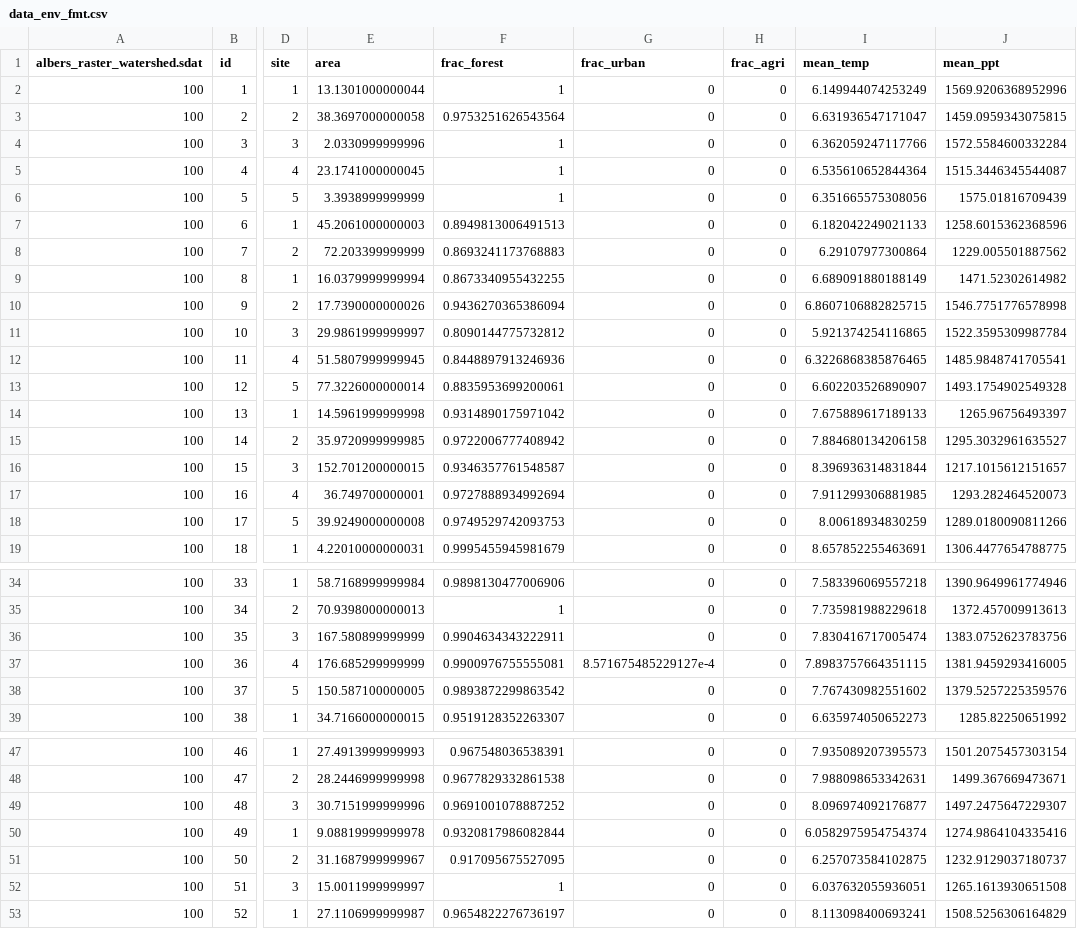
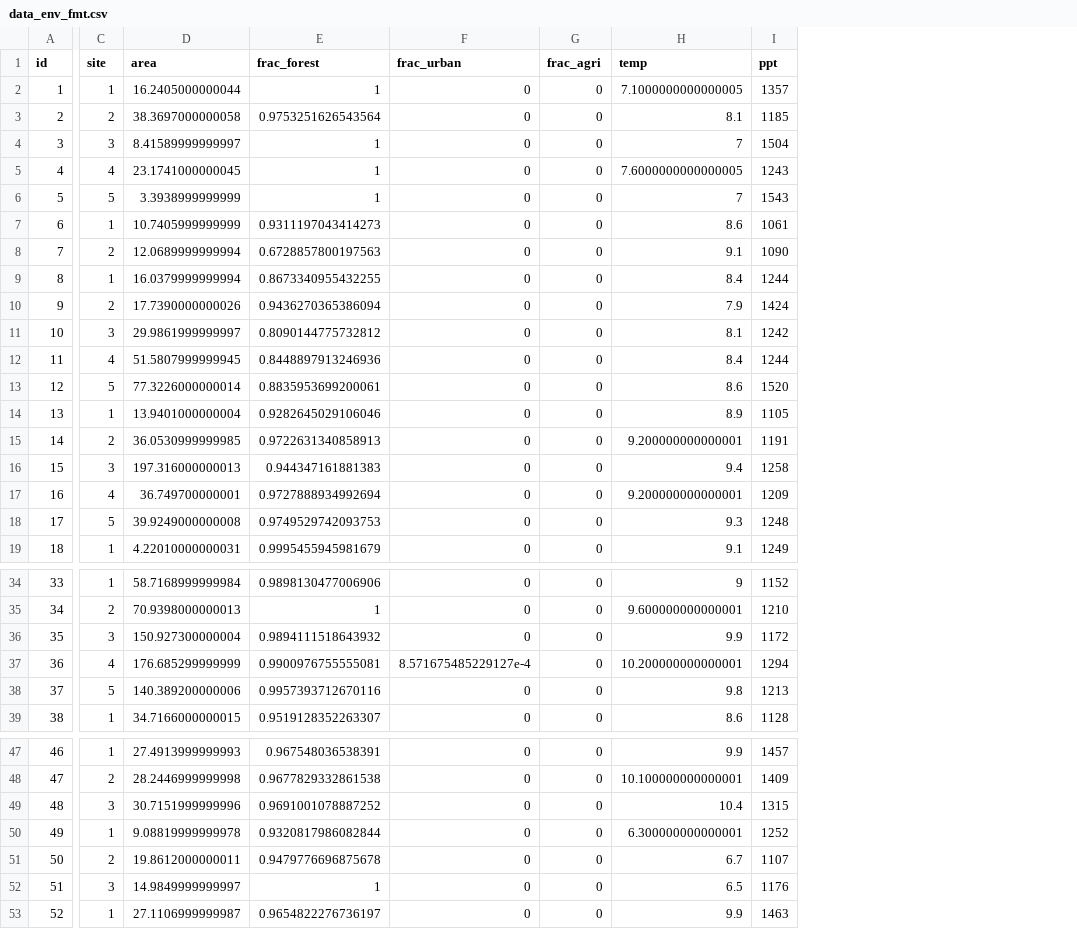
Before and after one commit to aterui/public-proj_fishery-stability, a CSV file: code_empirical/data_fmt/data_env_fmt.csv, drawn as a sheet; only a part is shown, gaps mark what is left out; removed rows and columns are numbered as before the commit, all else as after; the diff covers the shown part only; the diff names each change by its address in the sheet, - before the commit and + after, or states it on an @@ line.

```diff
--- a/code_empirical/data_fmt/data_env_fmt.csv
+++ b/code_empirical/data_fmt/data_env_fmt.csv
-column A (albers_raster_watershed.sdat), rows 2-19: all 100; rows 34-39: all 100; rows 47-53: all 100
-column I (mean_temp), rows 2-19: 6.149944074253249 | 6.631936547171047 | 6.362059247117766 | 6.535610652844364 | 6.351665575308056 | 6.182042249021133 | 6.29107977300864 | 6.689091880188149 | 6.8607106882825715 | 5.921374254116865 | 6.3226868385876465 | 6.602203526890907 | 7.675889617189133 | 7.884680134206158 | 8.396936314831844 | 7.911299306881985 | 8.00618934830259 | 8.657852255463691; rows 34-39: 7.583396069557218 | 7.735981988229618 | 7.830416717005474 | 7.8983757664351115 | 7.767430982551602 | 6.635974050652273; rows 47-53: 7.935089207395573 | 7.988098653342631 | 8.096974092176877 | 6.0582975954754374 | 6.257073584102875 | 6.037632055936051 | 8.113098400693241
-column J (mean_ppt), rows 2-19: 1569.9206368952996 | 1459.0959343075815 | 1572.5584600332284 | 1515.3446345544087 | 1575.01816709439 | 1258.6015362368596 | 1229.005501887562 | 1471.52302614982 | 1546.7751776578998 | 1522.3595309987784 | 1485.9848741705541 | 1493.1754902549328 | 1265.96756493397 | 1295.3032961635527 | 1217.1015612151657 | 1293.282464520073 | 1289.0180090811266 | 1306.4477654788775; rows 34-39: 1390.9649961774946 | 1372.457009913613 | 1383.0752623783756 | 1381.9459293416005 | 1379.5257225359576 | 1285.82250651992; rows 47-53: 1501.2075457303154 | 1499.367669473671 | 1497.2475647229307 | 1274.9864104335416 | 1232.9129037180737 | 1265.1613930651508 | 1508.5256306164829
+column H (temp), rows 2-19: 7.1000000000000005 | 8.1 | 7 | 7.6000000000000005 | 7 | 8.6 | 9.1 | 8.4 | 7.9 | 8.1 | 8.4 | 8.6 | 8.9 | 9.200000000000001 | 9.4 | 9.200000000000001 | 9.3 | 9.1; rows 34-39: 9 | 9.600000000000001 | 9.9 | 10.200000000000001 | 9.8 | 8.6; rows 47-53: 9.9 | 10.100000000000001 | 10.4 | 6.300000000000001 | 6.7 | 6.5 | 9.9
+column I (ppt), rows 2-19: 1357 | 1185 | 1504 | 1243 | 1543 | 1061 | 1090 | 1244 | 1424 | 1242 | 1244 | 1520 | 1105 | 1191 | 1258 | 1209 | 1248 | 1249; rows 34-39: 1152 | 1210 | 1172 | 1294 | 1213 | 1128; rows 47-53: 1457 | 1409 | 1315 | 1252 | 1107 | 1176 | 1463
-D2 (area): 13.1301000000044
+D2 (area): 16.2405000000044
-D4 (area): 2.0330999999996
+D4 (area): 8.41589999999997
-D7 (area): 45.2061000000003
+D7 (area): 10.7405999999999
-E7 (frac_forest): 0.8949813006491513
+E7 (frac_forest): 0.9311197043414273
-D8 (area): 72.203399999999
+D8 (area): 12.0689999999994
-E8 (frac_forest): 0.8693241173768883
+E8 (frac_forest): 0.6728857800197563
-D14 (area): 14.5961999999998
+D14 (area): 13.9401000000004
-E14 (frac_forest): 0.9314890175971042
+E14 (frac_forest): 0.9282645029106046
-D15 (area): 35.9720999999985
+D15 (area): 36.0530999999985
-E15 (frac_forest): 0.9722006777408942
+E15 (frac_forest): 0.9722631340858913
-D16 (area): 152.701200000015
+D16 (area): 197.316000000013
-E16 (frac_forest): 0.9346357761548587
+E16 (frac_forest): 0.944347161881383
-D36 (area): 167.580899999999
+D36 (area): 150.927300000004
-E36 (frac_forest): 0.9904634343222911
+E36 (frac_forest): 0.9894111518643932
-D38 (area): 150.587100000005
+D38 (area): 140.389200000006
-E38 (frac_forest): 0.9893872299863542
+E38 (frac_forest): 0.9957393712670116
-D51 (area): 31.1687999999967
+D51 (area): 19.8612000000011
-E51 (frac_forest): 0.917095675527095
+E51 (frac_forest): 0.9479776696875678
-D52 (area): 15.0011999999997
+D52 (area): 14.9849999999997
```
Also changed, not shown: 23 edited cells elsewhere in this file, 2 other files.
